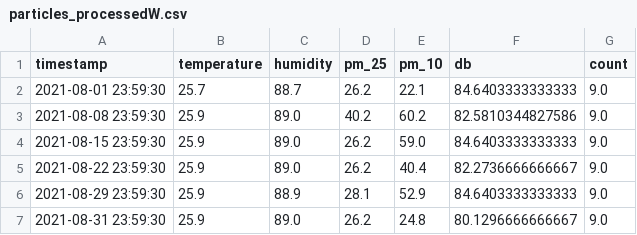
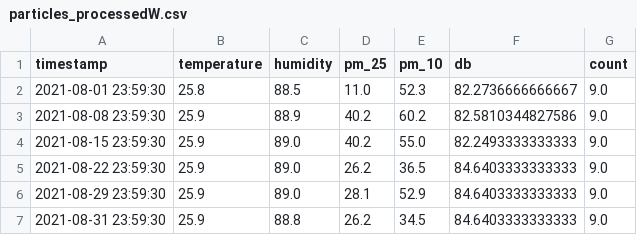
Before and after one commit to JasonSKK/construction-site-data-sonvis, a CSV file: src/df_out/particles_processedW.csv, drawn as a sheet.

```diff
--- a/src/df_out/particles_processedW.csv
+++ b/src/df_out/particles_processedW.csv
@@ -1,7 +1,7 @@
 timestamp,temperature,humidity,pm_25,pm_10,db,count
-2021-08-01 23:59:30,25.7,88.7,26.2,22.1,84.6403333333333,9.0
-2021-08-08 23:59:30,25.9,89.0,40.2,60.2,82.5810344827586,9.0
-2021-08-15 23:59:30,25.9,89.0,26.2,59.0,84.6403333333333,9.0
-2021-08-22 23:59:30,25.9,89.0,26.2,40.4,82.2736666666667,9.0
-2021-08-29 23:59:30,25.9,88.9,28.1,52.9,84.6403333333333,9.0
-2021-08-31 23:59:30,25.9,89.0,26.2,24.8,80.1296666666667,9.0
+2021-08-01 23:59:30,25.8,88.5,11.0,52.3,82.2736666666667,9.0
+2021-08-08 23:59:30,25.9,88.9,40.2,60.2,82.5810344827586,9.0
+2021-08-15 23:59:30,25.9,89.0,40.2,55.0,82.2493333333333,9.0
+2021-08-22 23:59:30,25.9,89.0,26.2,36.5,84.6403333333333,9.0
+2021-08-29 23:59:30,25.9,89.0,28.1,52.9,84.6403333333333,9.0
+2021-08-31 23:59:30,25.9,88.8,26.2,34.5,84.6403333333333,9.0
```
Also changed, not shown: src/df_out/particles_processedD.csv, src/df_out/particles_processedH.csv, 3 other files.
